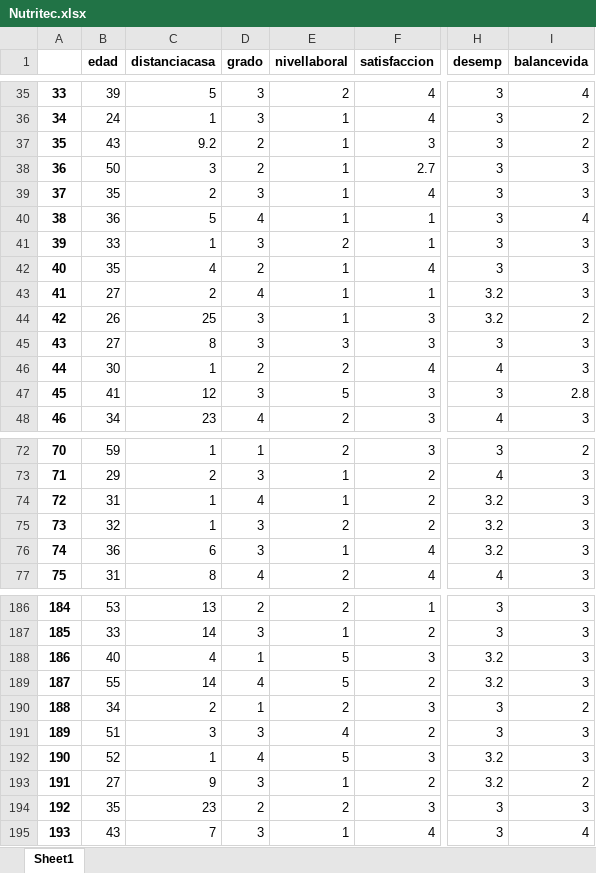
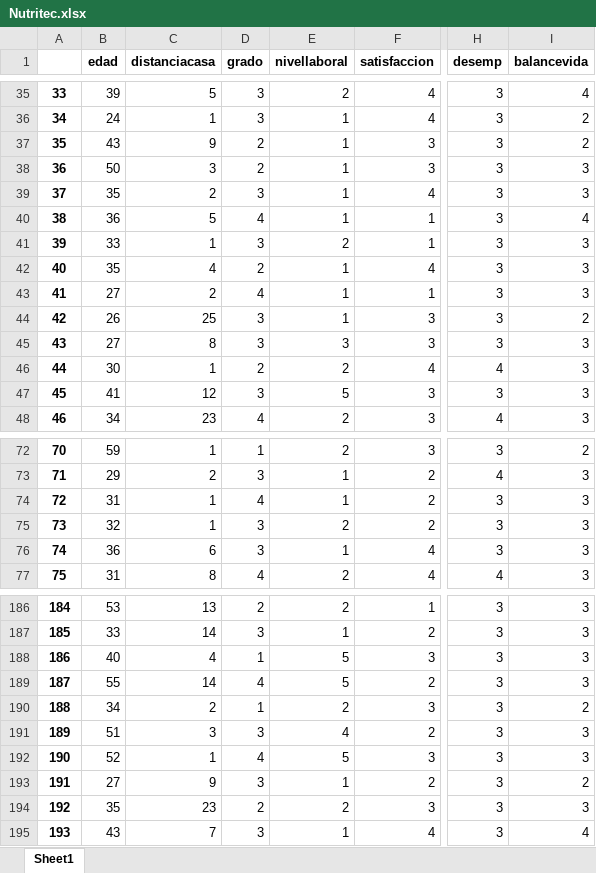
Before and after one commit to Angel353/Assessment, an Excel workbook: Nutritec.xlsx, sheet Sheet1, drawn as a sheet; only a part is shown, gaps mark what is left out; values as stored, in another font and other column widths than the file's, no borders; the diff covers the shown part only; the diff names each change by its address in the sheet, - before the commit and + after, or states it on an @@ line.

```diff
--- a/Nutritec.xlsx (sheet Sheet1)
+++ b/Nutritec.xlsx (sheet Sheet1)
-C37 (distanciacasa): 9.2
+C37 (distanciacasa): 9
-F38 (satisfaccion): 2.7
+F38 (satisfaccion): 3
-H43:H44 (desemp): 3.2
+H43:H44 (desemp): 3
-I47 (balancevida): 2.8
+I47 (balancevida): 3
-H74:H76 (desemp): 3.2
+H74:H76 (desemp): 3
-H188:H189 (desemp): 3.2
+H188:H189 (desemp): 3
-H192:H193 (desemp): 3.2
+H192:H193 (desemp): 3
```
Also changed, not shown: 41 edited cells elsewhere in this sheet, 1 other file.
